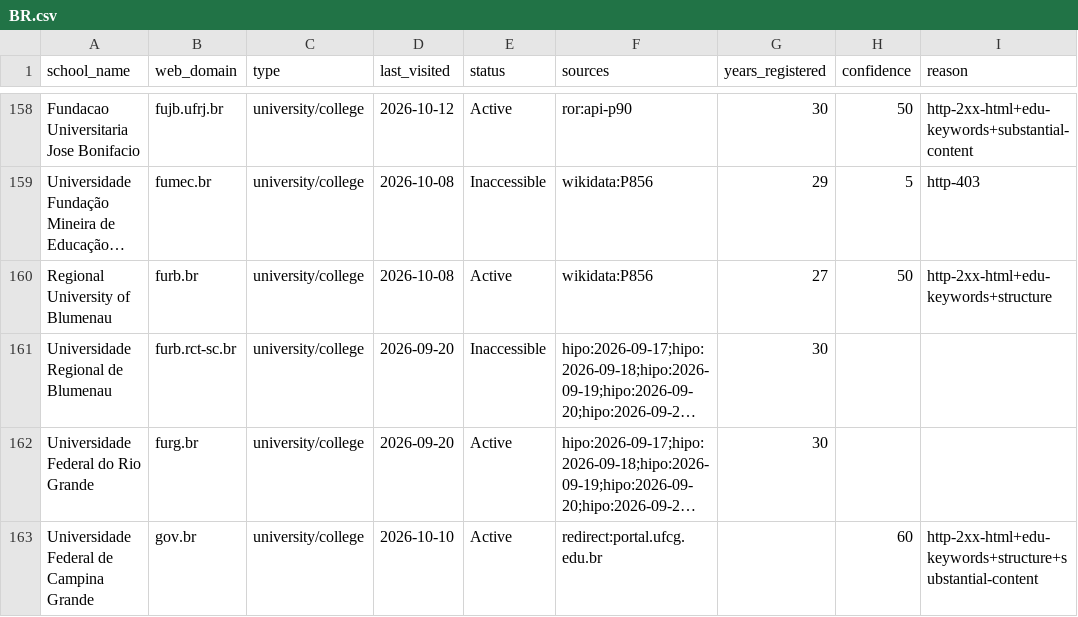
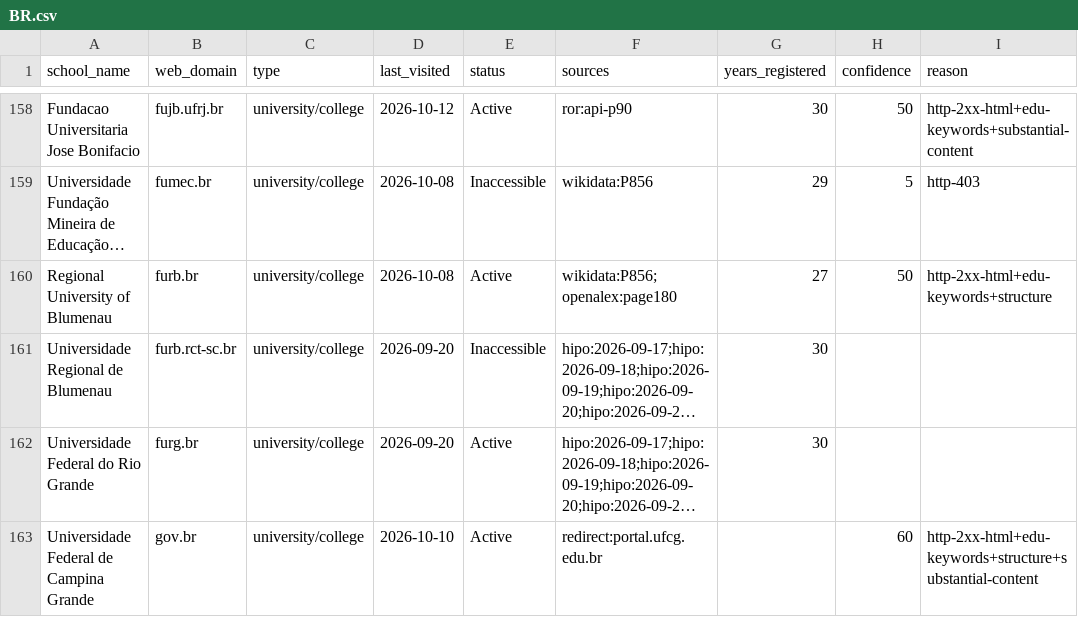
Before and after one commit to yifeiwu/edu-list, a CSV file: data/countries/BR.csv, drawn as a sheet; only a part is shown, gaps mark what is left out; long unchanged cells end in …; the diff names each change by its address in the sheet, - before the commit and + after, or states it on an @@ line.

```diff
--- a/data/countries/BR.csv
+++ b/data/countries/BR.csv
-F160 (sources): wikidata:P856
+F160 (sources): wikidata:P856;openalex:page180
```
Also changed, not shown: data/countries/AU.csv, data/countries/BH.csv, 14 other files.
